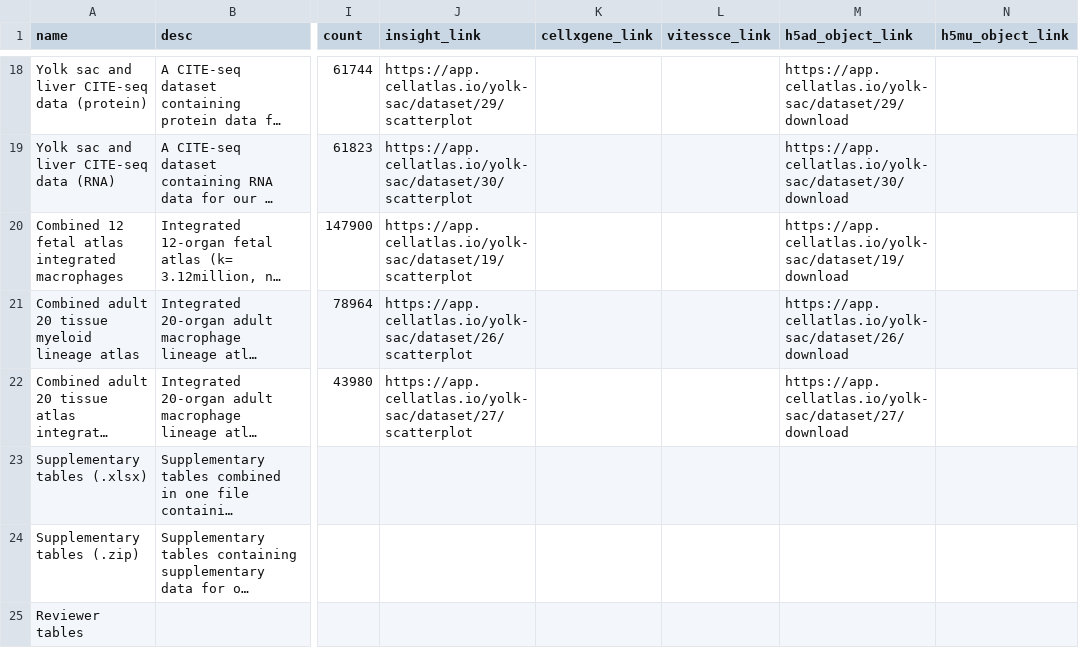
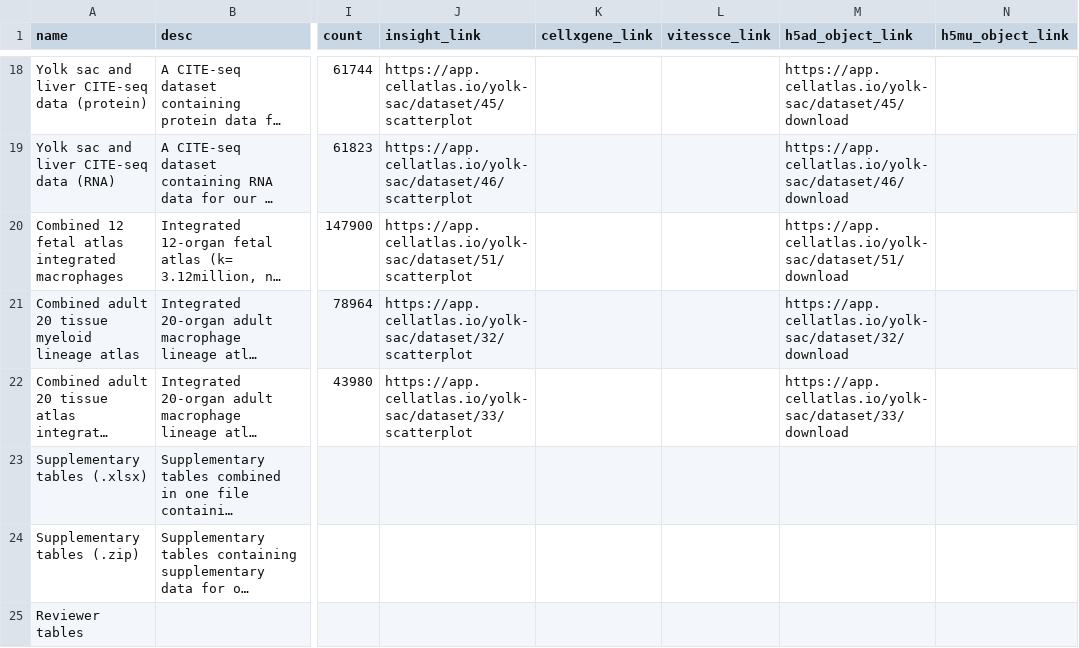
Before and after one commit to haniffalab/jekyll-hdca, a CSV file: _data/yolk-sac.csv, drawn as a sheet; only a part is shown, gaps mark what is left out; long unchanged cells end in …; the diff covers the shown part only; the diff names each change by its address in the sheet, - before the commit and + after, or states it on an @@ line.

Commit message:
update yolk-sac adifa zarr deployment

```diff
--- a/_data/yolk-sac.csv
+++ b/_data/yolk-sac.csv
-J18 (insight_link): https://app.cellatlas.io/yolk-sac/dataset/29/scatterplot
+J18 (insight_link): https://app.cellatlas.io/yolk-sac/dataset/45/scatterplot
-M18 (h5ad_object_link): https://app.cellatlas.io/yolk-sac/dataset/29/download
+M18 (h5ad_object_link): https://app.cellatlas.io/yolk-sac/dataset/45/download
-J19 (insight_link): https://app.cellatlas.io/yolk-sac/dataset/30/scatterplot
+J19 (insight_link): https://app.cellatlas.io/yolk-sac/dataset/46/scatterplot
-M19 (h5ad_object_link): https://app.cellatlas.io/yolk-sac/dataset/30/download
+M19 (h5ad_object_link): https://app.cellatlas.io/yolk-sac/dataset/46/download
-J20 (insight_link): https://app.cellatlas.io/yolk-sac/dataset/19/scatterplot
+J20 (insight_link): https://app.cellatlas.io/yolk-sac/dataset/51/scatterplot
-M20 (h5ad_object_link): https://app.cellatlas.io/yolk-sac/dataset/19/download
+M20 (h5ad_object_link): https://app.cellatlas.io/yolk-sac/dataset/51/download
-J21 (insight_link): https://app.cellatlas.io/yolk-sac/dataset/26/scatterplot
+J21 (insight_link): https://app.cellatlas.io/yolk-sac/dataset/32/scatterplot
-M21 (h5ad_object_link): https://app.cellatlas.io/yolk-sac/dataset/26/download
+M21 (h5ad_object_link): https://app.cellatlas.io/yolk-sac/dataset/32/download
-J22 (insight_link): https://app.cellatlas.io/yolk-sac/dataset/27/scatterplot
+J22 (insight_link): https://app.cellatlas.io/yolk-sac/dataset/33/scatterplot
-M22 (h5ad_object_link): https://app.cellatlas.io/yolk-sac/dataset/27/download
+M22 (h5ad_object_link): https://app.cellatlas.io/yolk-sac/dataset/33/download
```
Also changed, not shown: 32 edited cells elsewhere in this file.
